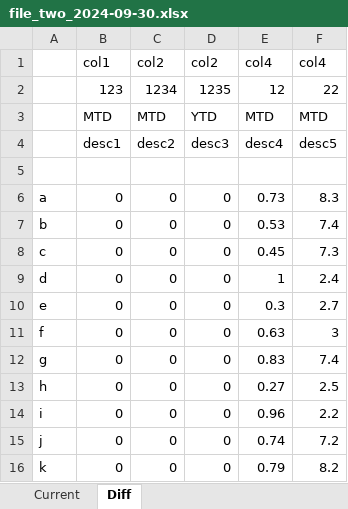
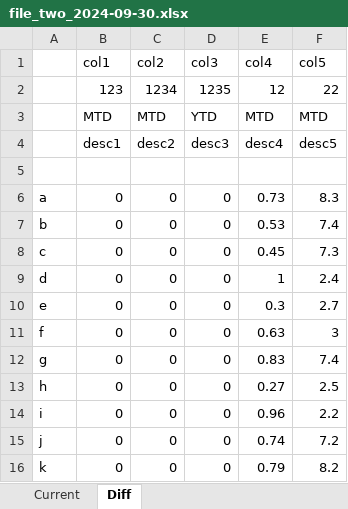
Before and after one commit to DSActuary/data_checks_project, an Excel workbook: sample_data/2024/Q3/file_two_2024-09-30.xlsx, sheet Diff, drawn as a sheet; values as stored, in another font and other column widths than the file's, no borders; the diff names each change by its address in the sheet, - before the commit and + after, or states it on an @@ line.

```diff
--- a/sample_data/2024/Q3/file_two_2024-09-30.xlsx (sheet Diff)
+++ b/sample_data/2024/Q3/file_two_2024-09-30.xlsx (sheet Diff)
-D1: col2
+D1: col3
-F1: col4
+F1: col5
```
Also changed, not shown: 6 other files.
